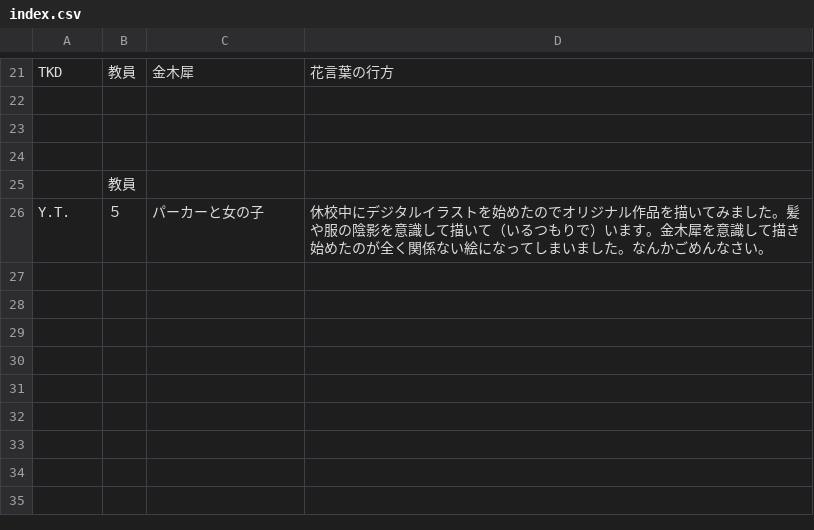
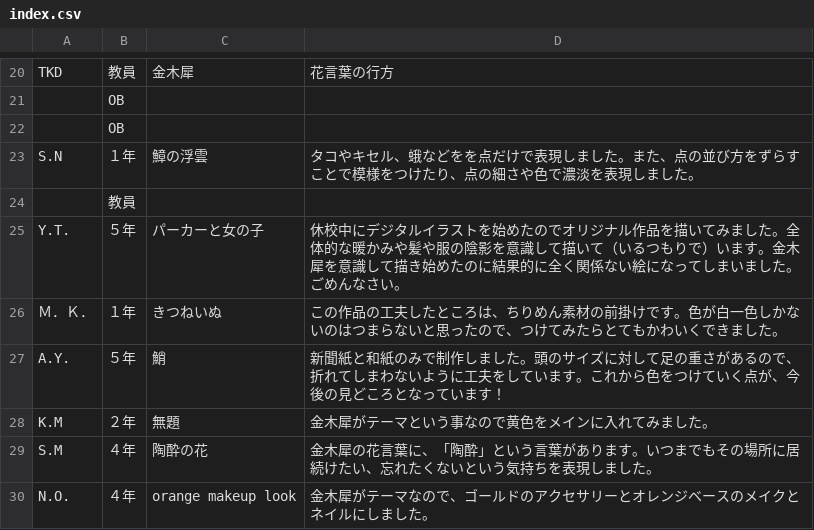
Before and after one commit to tguissartclub/kinmokusei, a CSV file: index.csv, drawn as a sheet; only a part is shown, gaps mark what is left out; addresses are those after the commit; the diff covers the shown part only; the diff names each change by its address in the sheet, - before the commit and + after, or states it on an @@ line.

Commit message:
Update index.csv

```diff
--- a/index.csv
+++ b/index.csv
-B21:B22: (empty)
+B21:B22: OB
-row 23: (empty)
+row 23: S.N | １年 | 鱆の浮雲 | タコやキセル、蛾などをを点だけで表現しました。また、点の並び方をずらすことで模様をつけたり、点の細さや色で濃淡を表現しました。
-B25: ５
+B25: ５年
-D25: …ました。髪や服の陰影を意識して描いて（いるつもりで）います。金木犀を意識して描き始めたのが全く関係ない絵になってしまいました。なんかごめんな…
+D25: …ました。全体的な暖かみや髪や服の陰影を意識して描いて（いるつもりで）います。金木犀を意識して描き始めたのに結果的に全く関係ない絵になってしまいました。ごめんな…
+row 26: Ｍ．Ｋ． | １年 | きつねいぬ | この作品の工夫したところは、ちりめん素材の前掛けです。色が白一色しかないのはつまらないと思ったので、つけてみたらとてもかわいくできました。
+row 27: A.Y. | ５年 | 鮹 | 新聞紙と和紙のみで制作しました。頭のサイズに対して足の重さがあるので、折れてしまわないように工夫をしています。これから色をつけていく点が、今後の見どころとなっています！
+row 28: K.M | ２年 | 無題 | 金木犀がテーマという事なので黄色をメインに入れてみました。
+row 29: S.M | ４年 | 陶酔の花 | 金木犀の花言葉に、「陶酔」という言葉があります。いつまでもその場所に居続けたい、忘れたくないという気持ちを表現しました。
+row 30: N.O. | ４年 | orange makeup look | 金木犀がテーマなので、ゴールドのアクセサリーとオレンジベースのメイクとネイルにしました。
```
Also changed, not shown: 16 added rows, 17 removed rows and 4 edited cells elsewhere in this file.
